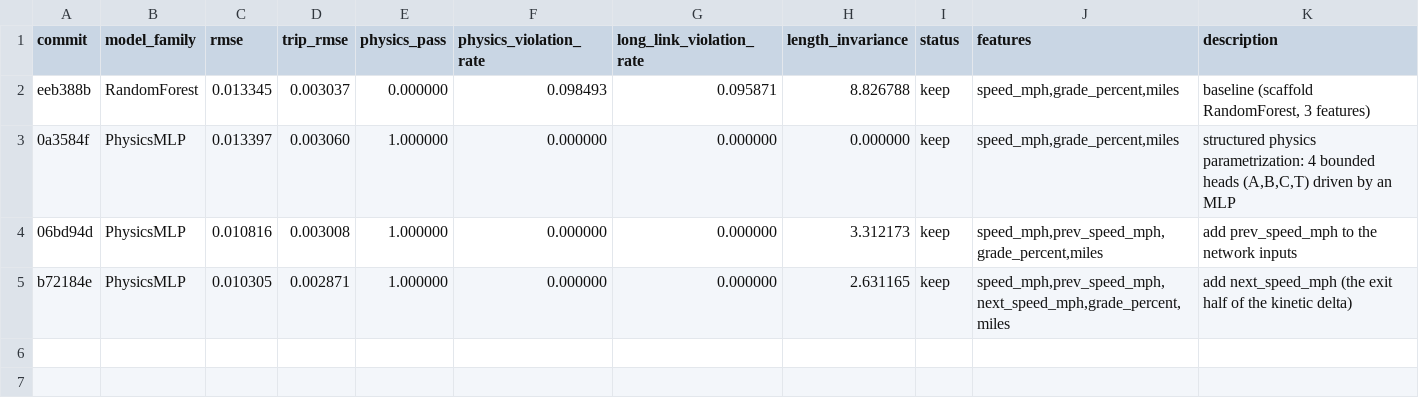
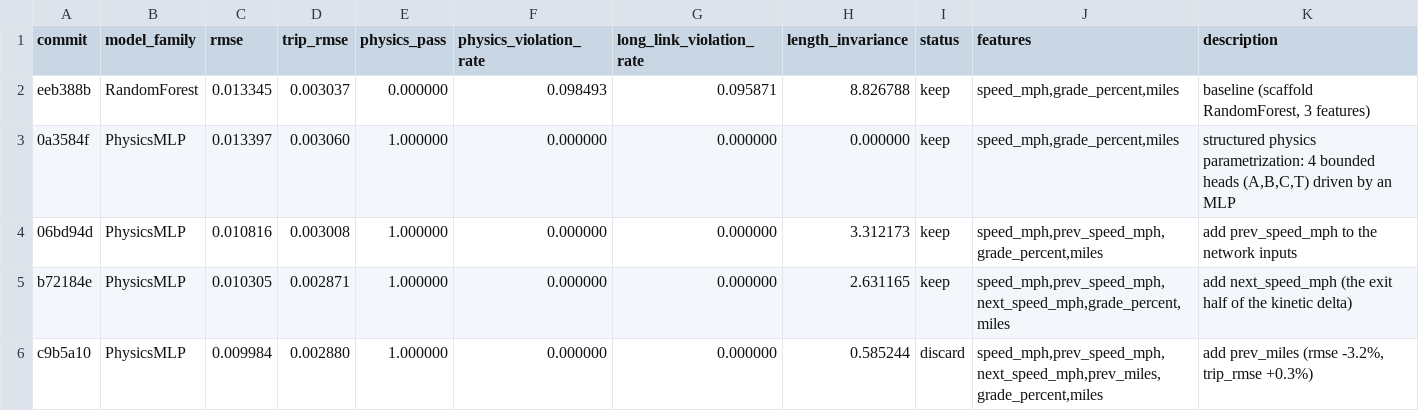
Before and after one commit to NatLabRockies/teta-autoresearch-powertrain, a TSV file: results/results-bev-aug31.tsv, drawn as a sheet.

Commit message:
revert exp4: trip_rmse regressed 0.31%, not Pareto-dominant

```diff
--- a/results/results-bev-aug31.tsv
+++ b/results/results-bev-aug31.tsv
@@ -5 +5,2 @@ eeb388b	RandomForest	0.013345	0.003037	0.000000	0.098493	0.095871	8.826788	keep
 b72184e	PhysicsMLP	0.010305	0.002871	1.000000	0.000000	0.000000	2.631165	keep	speed_mph,prev_speed_mph,next_speed_mph,grade_percent,miles	add next_speed_mph (the exit half of the kinetic delta)
+c9b5a10	PhysicsMLP	0.009984	0.002880	1.000000	0.000000	0.000000	0.585244	discard	speed_mph,prev_speed_mph,next_speed_mph,prev_miles,grade_percent,miles	add prev_miles (rmse -3.2%, trip_rmse +0.3%)
```
Also changed, not shown: 3 other files.
